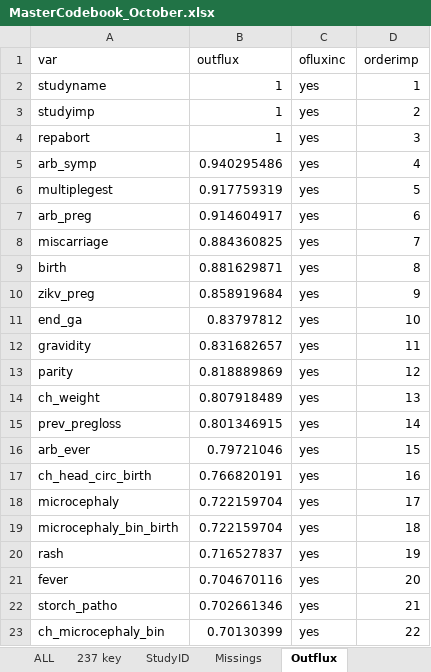
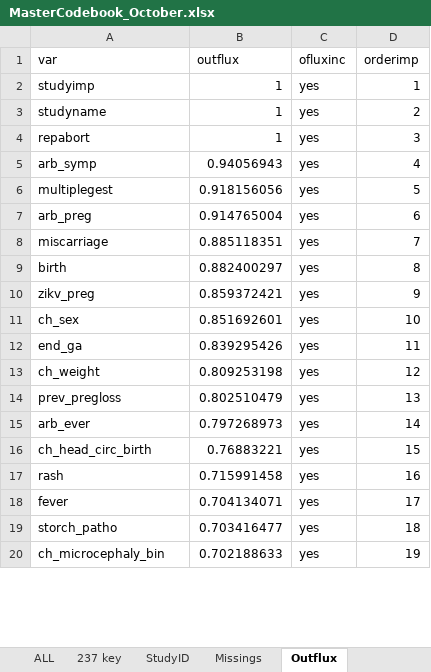
Before and after one commit to johamunoz/Zika_imputation, an Excel workbook: 1_Input_data/MasterCodebook_October.xlsx, sheet Outflux, drawn as a sheet; only a part is shown; values as stored, in another font and other column widths than the file's, no borders; removed rows and columns are numbered as before the commit, all else as after; the diff covers the shown part only; the diff names each change by its address in the sheet, - before the commit and + after, or states it on an @@ line.

```diff
--- a/1_Input_data/MasterCodebook_October.xlsx (sheet Outflux)
+++ b/1_Input_data/MasterCodebook_October.xlsx (sheet Outflux)
-row 2: studyname | 1 | yes | 1
-D2 (orderimp): 2
+D2 (orderimp): 1
+row 3: studyname | 1 | yes | 2
-B5 (outflux): 0.940295486
+B5 (outflux): 0.94056943
-B6 (outflux): 0.917759319
+B6 (outflux): 0.918156056
-B7 (outflux): 0.914604917
+B7 (outflux): 0.914765004
-B8 (outflux): 0.884360825
+B8 (outflux): 0.885118351
-B9 (outflux): 0.881629871
+B9 (outflux): 0.882400297
-B10 (outflux): 0.858919684
+B10 (outflux): 0.859372421
+row 11: ch_sex | 0.851692601 | yes | 10
-B12 (outflux): 0.83797812
+B12 (outflux): 0.839295426
-D12 (orderimp): 10
+D12 (orderimp): 11
-row 12: gravidity | 0.831682657 | yes | 11
-row 13: parity | 0.818889869 | yes | 12
-B13 (outflux): 0.807918489
+B13 (outflux): 0.809253198
-D13 (orderimp): 13
+D13 (orderimp): 12
-B14 (outflux): 0.801346915
+B14 (outflux): 0.802510479
-D14 (orderimp): 14
+D14 (orderimp): 13
-B15 (outflux): 0.79721046
+B15 (outflux): 0.797268973
-D15 (orderimp): 15
+D15 (orderimp): 14
-B16 (outflux): 0.766820191
+B16 (outflux): 0.76883221
-D16 (orderimp): 16
+D16 (orderimp): 15
-row 18: microcephaly | 0.722159704 | yes | 17
-row 19: microcephaly_bin_birth | 0.722159704 | yes | 18
-B17 (outflux): 0.716527837
+B17 (outflux): 0.715991458
-D17 (orderimp): 19
+D17 (orderimp): 16
-B18 (outflux): 0.704670116
+B18 (outflux): 0.704134071
-D18 (orderimp): 20
+D18 (orderimp): 17
-B19 (outflux): 0.702661346
+B19 (outflux): 0.703416477
-D19 (orderimp): 21
+D19 (orderimp): 18
-B20 (outflux): 0.70130399
+B20 (outflux): 0.702188633
-D20 (orderimp): 22
+D20 (orderimp): 19
```
Also changed, not shown: 11 added rows, 9 removed rows and 288 edited cells elsewhere in this sheet, sheet 237 key, formulas that keep their value, hidden cells, 6 other files.
